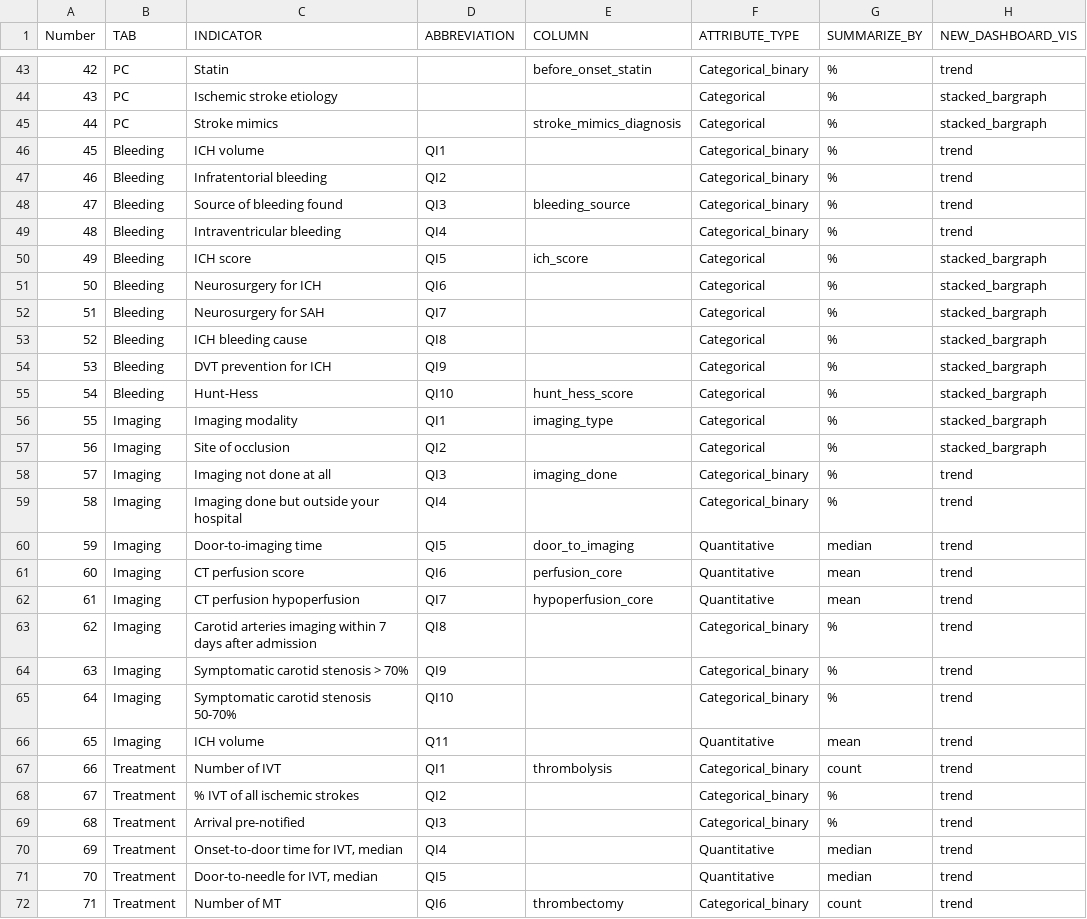
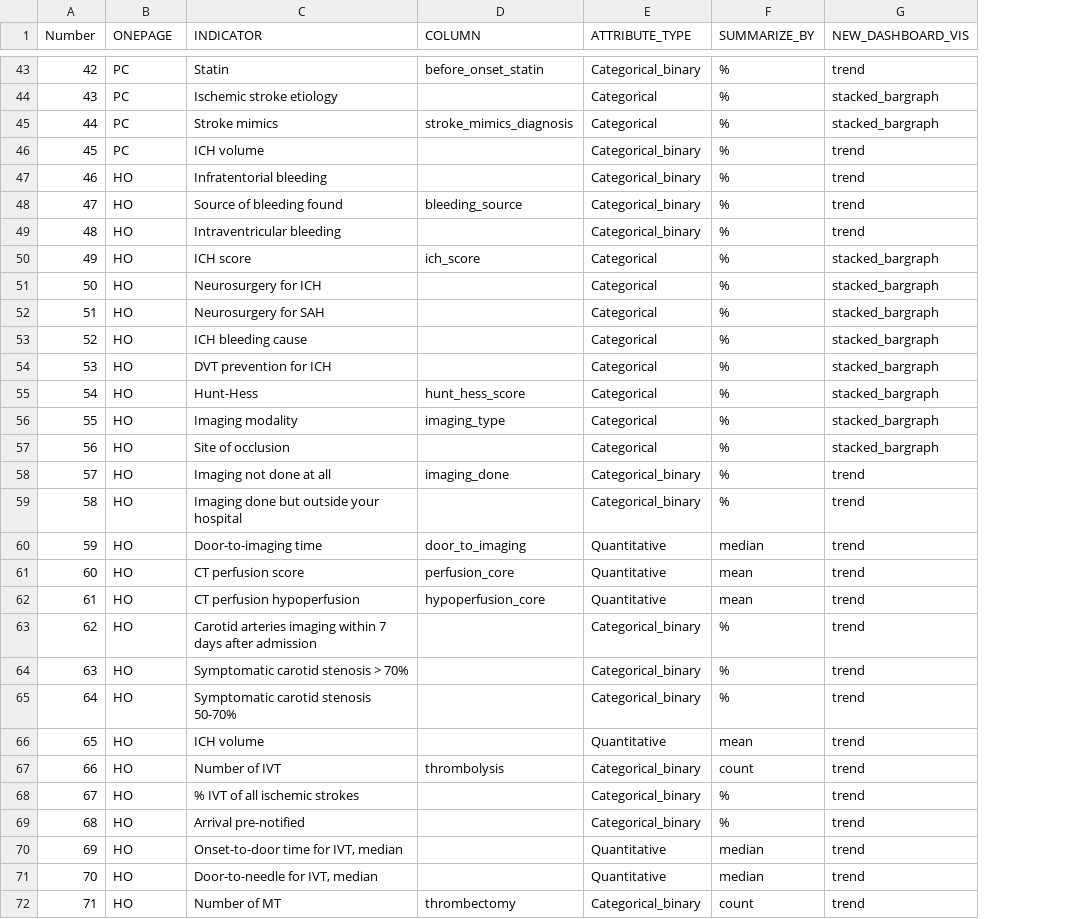
Before and after one commit to med-material/RES-Q-Dashboard, a CSV file: data/QI_info.csv, drawn as a sheet; only a part is shown, gaps mark what is left out; the diff covers the shown part only; the diff names each change by its address in the sheet, - before the commit and + after, or states it on an @@ line.

Commit message:
One page of QIs
Removed navbar TABs and created a single list for all QIs.

I also removed QI "abbrevations" (QI1,2 ... n) and just showed the whole QI name instead

```diff
--- a/data/QI_info.csv
+++ b/data/QI_info.csv
-column D (ABBREVIATION), rows 46-72: QI1 | QI2 | QI3 | QI4 | QI5 | QI6 | QI7 | QI8 | QI9 | QI10 | QI1 | QI2 | QI3 | QI4 | QI5 | QI6 | QI7 | QI8 | QI9 | QI10 | Q11 | QI1 | QI2 | QI3 | QI4 | QI5 | QI6
-B1: TAB
+B1: ONEPAGE
-B46 (ONEPAGE): Bleeding
+B46 (ONEPAGE): PC
-B47:B55 (ONEPAGE): Bleeding
+B47:B55 (ONEPAGE): HO
-B56:B66 (ONEPAGE): Imaging
+B56:B66 (ONEPAGE): HO
-B67:B72 (ONEPAGE): Treatment
+B67:B72 (ONEPAGE): HO
```
Also changed, not shown: 57 edited cells elsewhere in this file, 6 other files.
